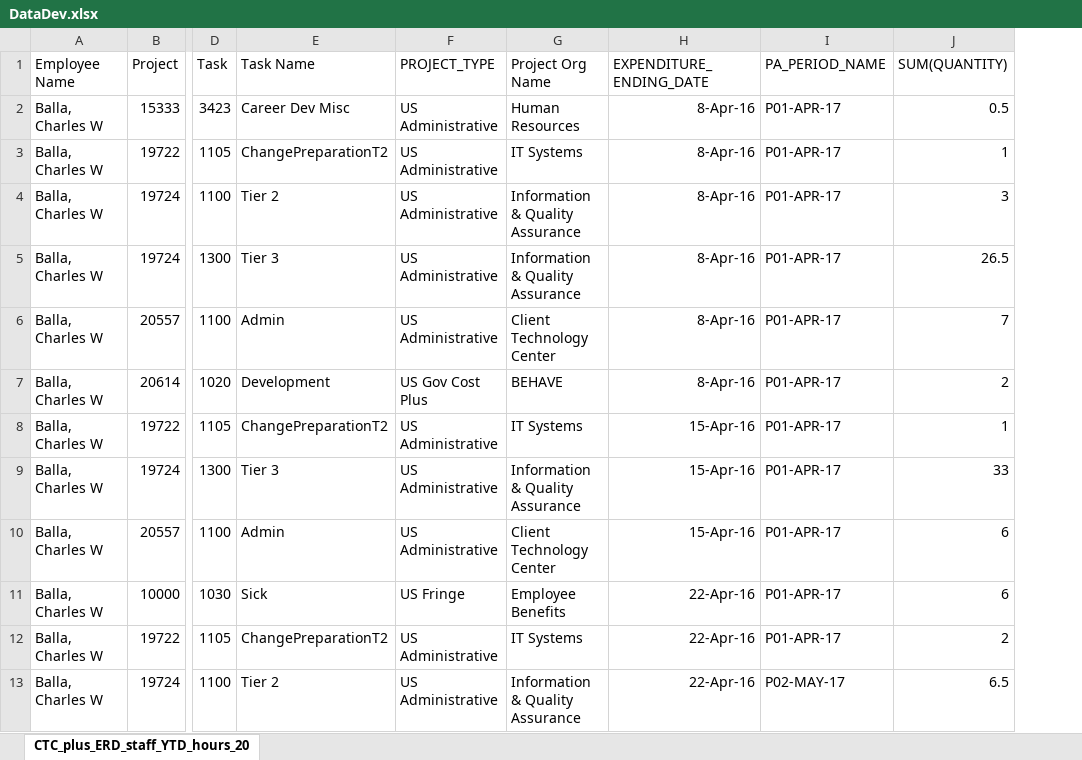
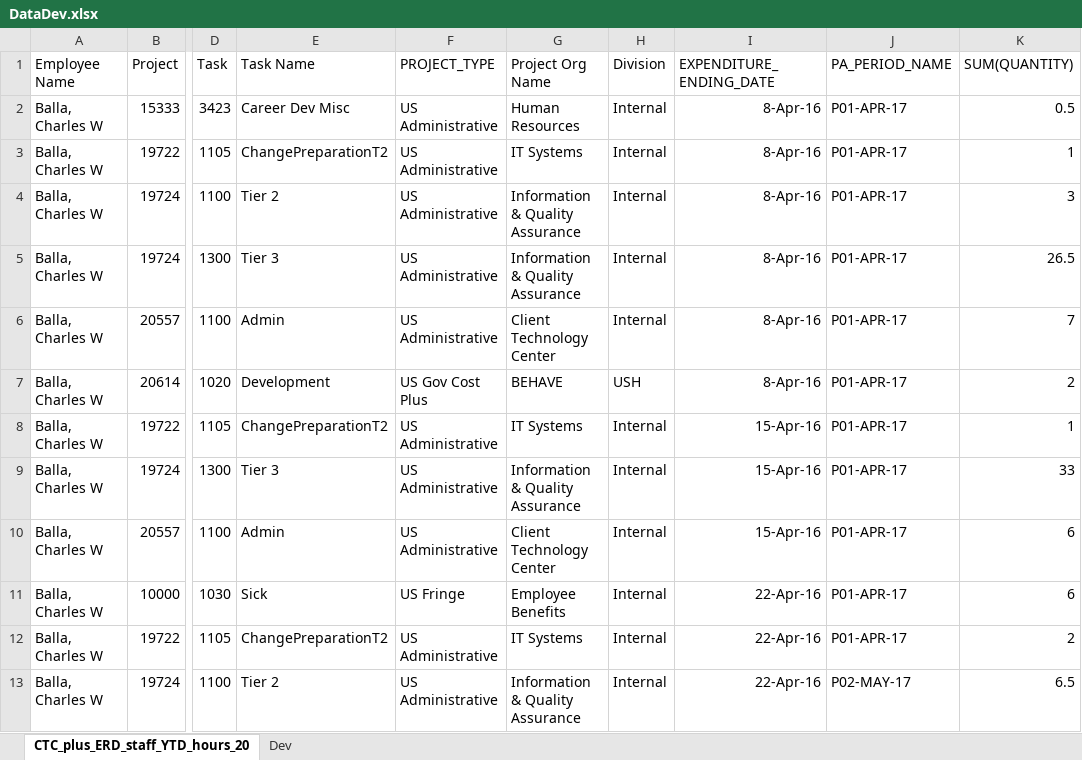
Before and after one commit to ndmurray/ndmurray.github.io, an Excel workbook: production_data/ctc_data/DataDev.xlsx, sheet CTC_plus_ERD_staff_YTD_hours_20, drawn as a sheet; only a part is shown, gaps mark what is left out; values as stored, in another font and other column widths than the file's, no borders; the diff names each change by its address in the sheet, - before the commit and + after, or states it on an @@ line.

```diff
--- a/production_data/ctc_data/DataDev.xlsx (sheet CTC_plus_ERD_staff_YTD_hours_20)
+++ b/production_data/ctc_data/DataDev.xlsx (sheet CTC_plus_ERD_staff_YTD_hours_20)
+sheet tab: Dev
+column H (Division), rows 2-13: Internal | Internal | Internal | Internal | Internal | USH | Internal | Internal | Internal | Internal | Internal | Internal
```
Also changed, not shown: 13 other files.
